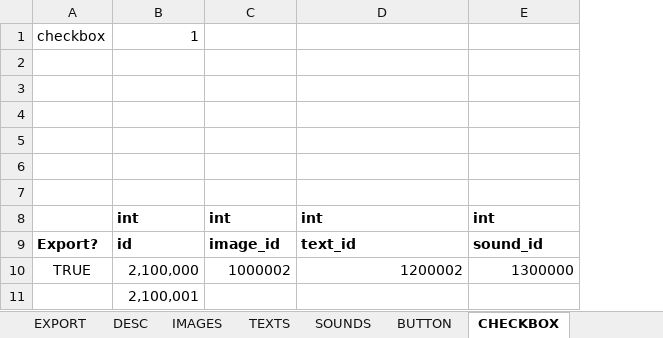
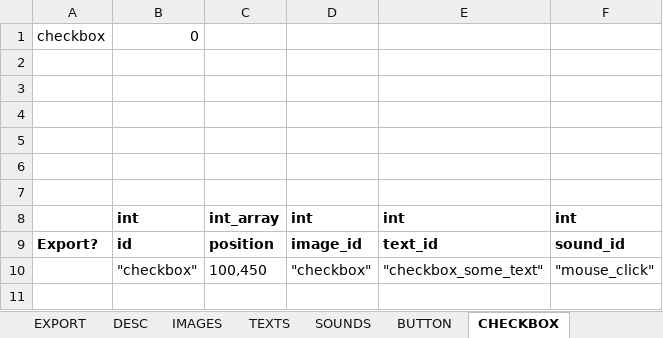
Before and after one commit to damyan94/SDL2_Engine_Project, an Excel workbook: config/objects_config.xlsm, sheet CHECKBOX, drawn as a sheet; values as stored, in another font and other column widths than the file's, no borders; removed rows and columns are numbered as before the commit, all else as after; the diff names each change by its address in the sheet, - before the commit and + after, or states it on an @@ line.

Commit message:
Improved UI, added strings hashing, changed configs to accept text ids

```diff
--- a/config/objects_config.xlsm (sheet CHECKBOX)
+++ b/config/objects_config.xlsm (sheet CHECKBOX)
+column C, rows 8-9: int_array | position
-B1: 1
+B1: 0
-row 10: TRUE | 2,100,000 | 1000002 | 1200002 | 1300000
-row 11:  | 2,100,001
+row 10:  | "checkbox" | 100,450 | "checkbox" | "checkbox_some_text" | "mouse_click"
```
Also changed, not shown: sheet BUTTON, sheet TEXTBOX, sheet RADIO_BUTTON, sheet EXPORT, sheet IMAGES, sheet TEXTS, 1 more sheet, other sheet tabs, charts or pictures, config/assets_config.xlsm, 54 other files.
